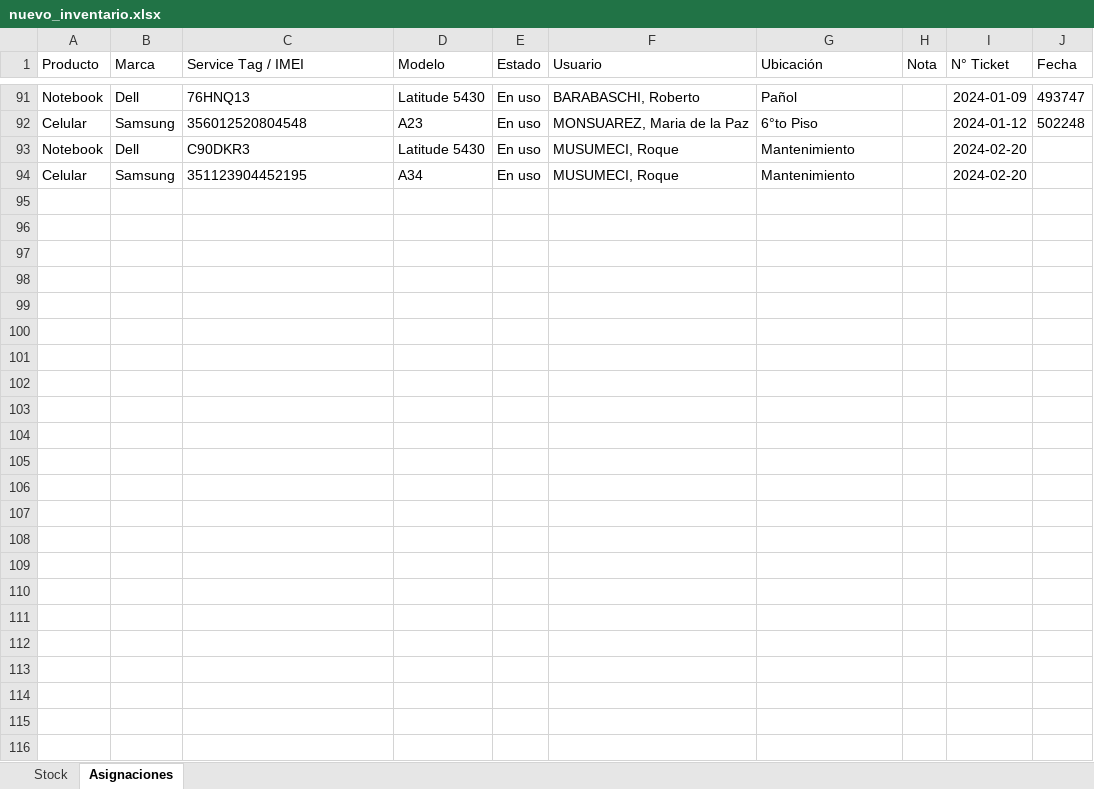
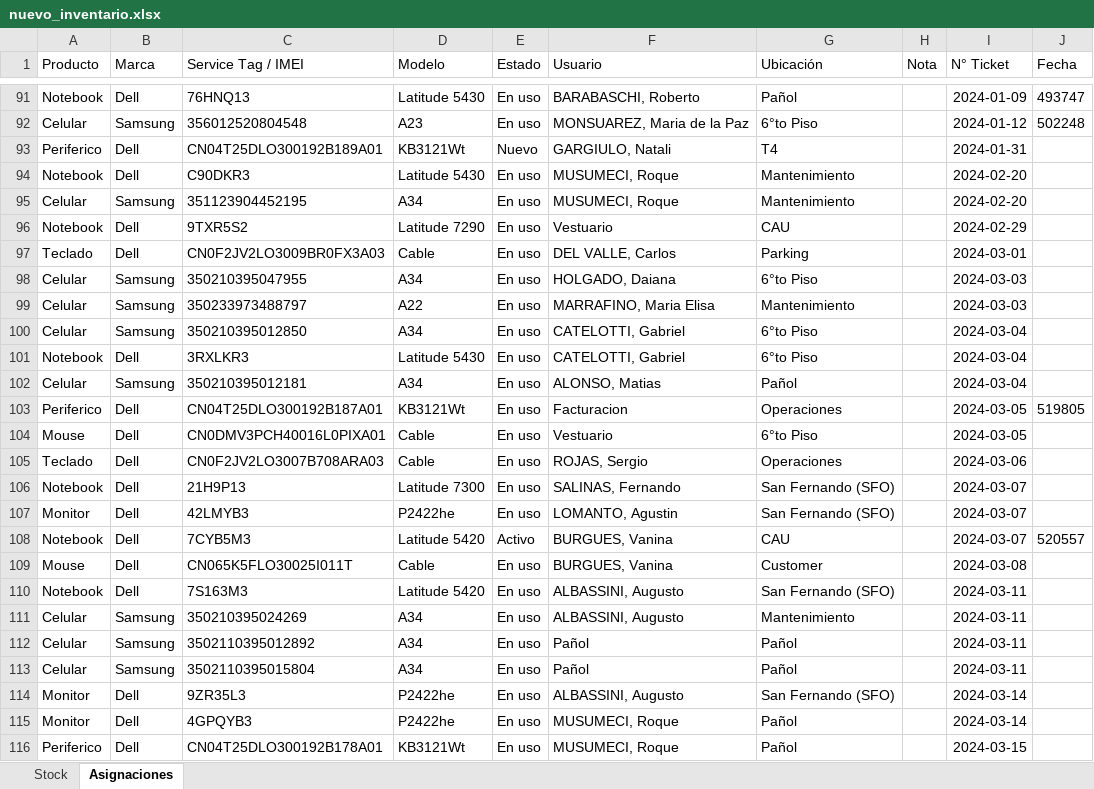
Before and after one commit to nicolasgonzalez98/inventario-aep, an Excel workbook: stockcau/static/nuevo_inventario.xlsx, sheet Asignaciones, drawn as a sheet; only a part is shown, gaps mark what is left out; values as stored, in another font and other column widths than the file's, no borders; the diff covers the shown part only; the diff names each change by its address in the sheet, - before the commit and + after, or states it on an @@ line.

```diff
--- a/stockcau/static/nuevo_inventario.xlsx (sheet Asignaciones)
+++ b/stockcau/static/nuevo_inventario.xlsx (sheet Asignaciones)
+row 93: Periferico | Dell | CN04T25DLO300192B189A01 | KB3121Wt | Nuevo | GARGIULO, Natali | T4 |  | 2024-01-31
+row 96: Notebook | Dell | 9TXR5S2 | Latitude 7290 | En uso | Vestuario | CAU |  | 2024-02-29
+row 97: Teclado | Dell | CN0F2JV2LO3009BR0FX3A03 | Cable | En uso | DEL VALLE, Carlos | Parking |  | 2024-03-01
+row 98: Celular | Samsung | 350210395047955 | A34 | En uso | HOLGADO, Daiana | 6°to Piso |  | 2024-03-03
+row 99: Celular | Samsung | 350233973488797 | A22 | En uso | MARRAFINO, Maria Elisa | Mantenimiento |  | 2024-03-03
+row 100: Celular | Samsung | 350210395012850 | A34 | En uso | CATELOTTI, Gabriel | 6°to Piso |  | 2024-03-04
+row 101: Notebook | Dell | 3RXLKR3 | Latitude 5430 | En uso | CATELOTTI, Gabriel | 6°to Piso |  | 2024-03-04
+row 102: Celular | Samsung | 350210395012181 | A34 | En uso | ALONSO, Matias | Pañol |  | 2024-03-04
+row 103: Periferico | Dell | CN04T25DLO300192B187A01 | KB3121Wt | En uso | Facturacion | Operaciones |  | 2024-03-05 | 519805
+row 104: Mouse | Dell | CN0DMV3PCH40016L0PIXA01 | Cable | En uso | Vestuario | 6°to Piso |  | 2024-03-05
+row 105: Teclado | Dell | CN0F2JV2LO3007B708ARA03 | Cable | En uso | ROJAS, Sergio | Operaciones |  | 2024-03-06
+row 106: Notebook | Dell | 21H9P13 | Latitude 7300 | En uso | SALINAS, Fernando | San Fernando (SFO) |  | 2024-03-07
+row 107: Monitor | Dell | 42LMYB3 | P2422he | En uso | LOMANTO, Agustin | San Fernando (SFO) |  | 2024-03-07
+row 108: Notebook | Dell | 7CYB5M3 | Latitude 5420 | Activo | BURGUES, Vanina | CAU |  | 2024-03-07 | 520557
+row 109: Mouse | Dell | CN065K5FLO30025I011T | Cable | En uso | BURGUES, Vanina | Customer |  | 2024-03-08
+row 110: Notebook | Dell | 7S163M3 | Latitude 5420 | En uso | ALBASSINI, Augusto | San Fernando (SFO) |  | 2024-03-11
+row 111: Celular | Samsung | 350210395024269 | A34 | En uso | ALBASSINI, Augusto | Mantenimiento |  | 2024-03-11
+row 112: Celular | Samsung | 3502110395012892 | A34 | En uso | Pañol | Pañol |  | 2024-03-11
+row 113: Celular | Samsung | 3502110395015804 | A34 | En uso | Pañol | Pañol |  | 2024-03-11
+row 114: Monitor | Dell | 9ZR35L3 | P2422he | En uso | ALBASSINI, Augusto | San Fernando (SFO) |  | 2024-03-14
+row 115: Monitor | Dell | 4GPQYB3 | P2422he | En uso | MUSUMECI, Roque | Pañol |  | 2024-03-14
+row 116: Periferico | Dell | CN04T25DLO300192B178A01 | KB3121Wt | En uso | MUSUMECI, Roque | Pañol |  | 2024-03-15
```
Also changed, not shown: 3 edited cells elsewhere in this sheet, sheet Stock, 1 other file.
